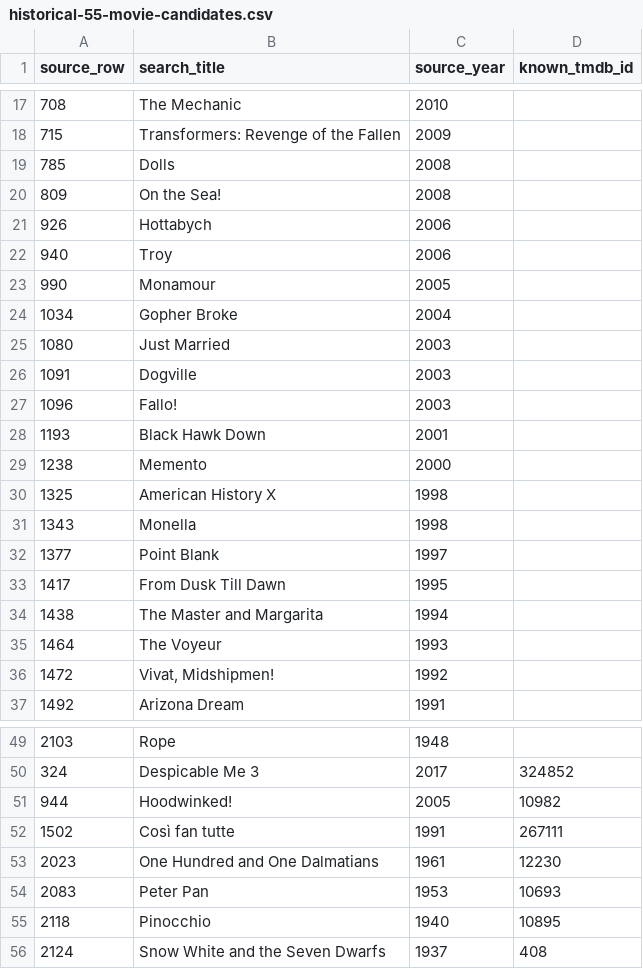
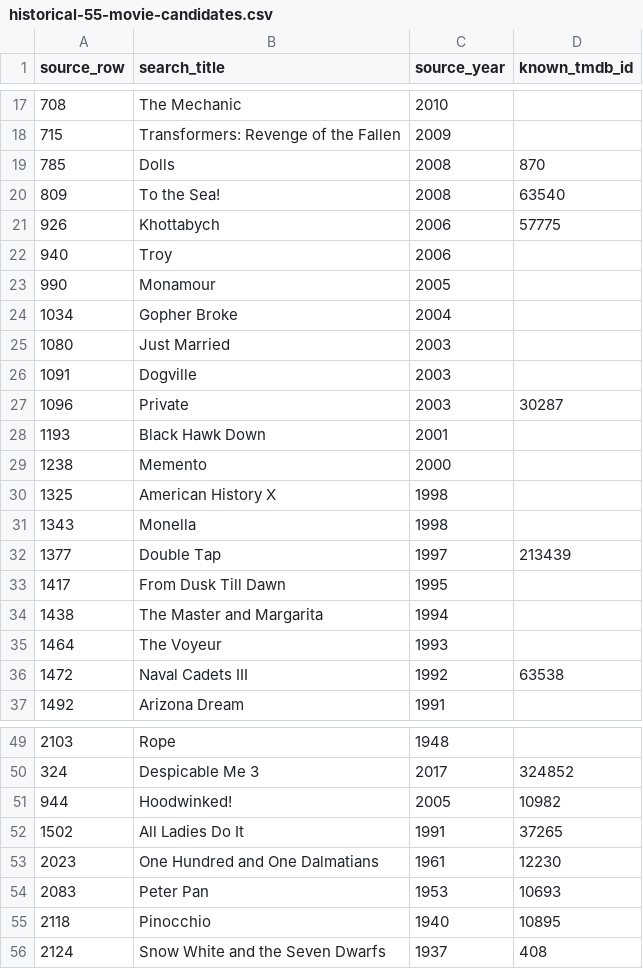
Before and after one commit to strannik-06/culture-atlas, a CSV file: imports/historical-55-movie-candidates.csv, drawn as a sheet; only a part is shown, gaps mark what is left out; the diff names each change by its address in the sheet, - before the commit and + after, or states it on an @@ line.

```diff
--- a/imports/historical-55-movie-candidates.csv
+++ b/imports/historical-55-movie-candidates.csv
-D19 (known_tmdb_id): (empty)
+D19 (known_tmdb_id): 870
-B20 (search_title): On the Sea!
+B20 (search_title): To the Sea!
-D20 (known_tmdb_id): (empty)
+D20 (known_tmdb_id): 63540
-B21 (search_title): Hottabych
+B21 (search_title): Khottabych
-D21 (known_tmdb_id): (empty)
+D21 (known_tmdb_id): 57775
-B27 (search_title): Fallo!
+B27 (search_title): Private
-D27 (known_tmdb_id): (empty)
+D27 (known_tmdb_id): 30287
-B32 (search_title): Point Blank
+B32 (search_title): Double Tap
-D32 (known_tmdb_id): (empty)
+D32 (known_tmdb_id): 213439
-B36 (search_title): Vivat, Midshipmen!
+B36 (search_title): Naval Cadets III
-D36 (known_tmdb_id): (empty)
+D36 (known_tmdb_id): 63538
-B52 (search_title): Così fan tutte
+B52 (search_title): All Ladies Do It
-D52 (known_tmdb_id): 267111
+D52 (known_tmdb_id): 37265
```
Also changed, not shown: import-previews/historical-55-identity-audit.csv, imports/historical-55-reviewed-matches.csv, 4 other files.
